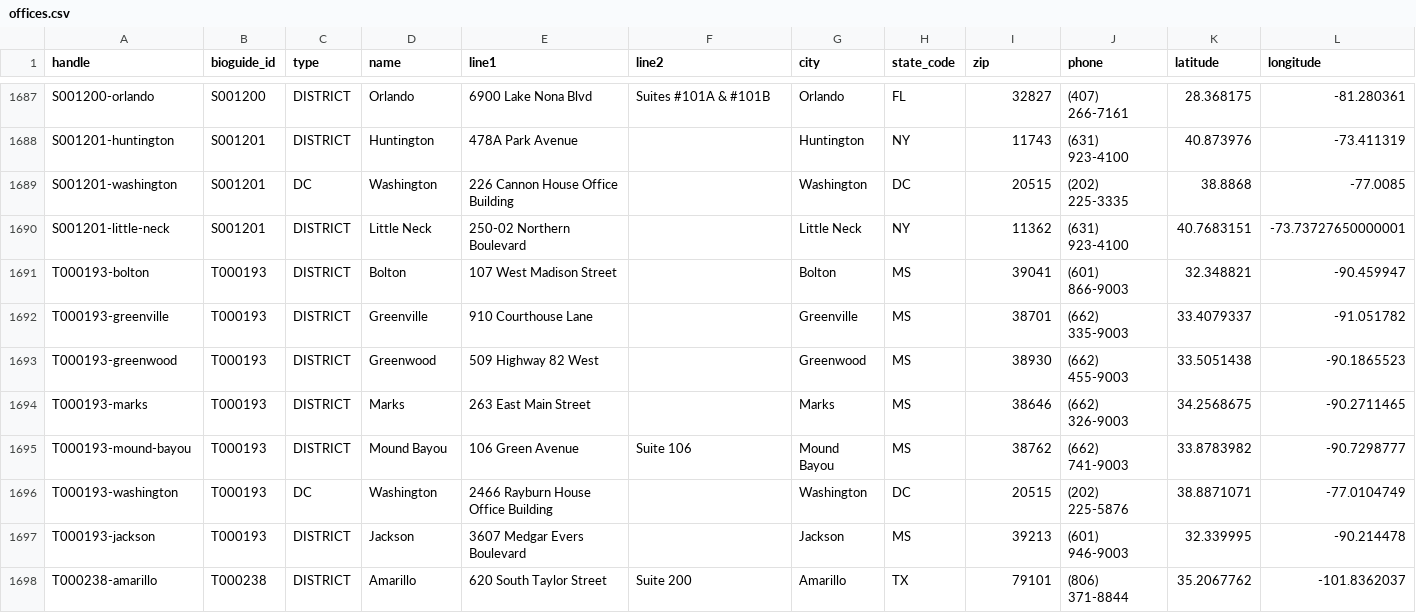
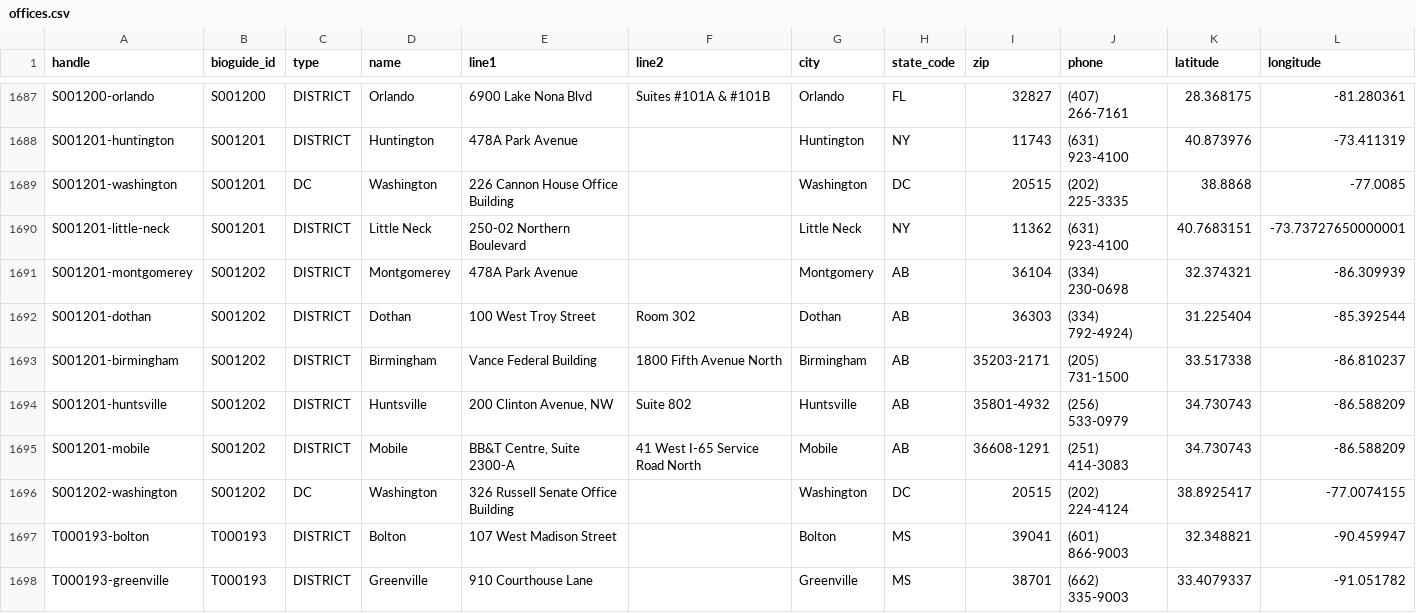
Before and after one commit to jlgoldman/membersofcongress, a CSV file: offices.csv, drawn as a sheet; only a part is shown, gaps mark what is left out; the shorter side is filled out with more unchanged rows.

```diff
--- a/offices.csv
+++ b/offices.csv
@@ -1690,2 +1690,8 @@ S001201-washington,S001201,DC,Washington,226 Cannon House Office Building,,Washi
 S001201-little-neck,S001201,DISTRICT,Little Neck,250-02 Northern Boulevard,,Little Neck,NY,11362,(631) 923-4100,40.7683151,-73.73727650000001
+S001201-montgomerey,S001202,DISTRICT,Montgomerey,478A Park Avenue,,Montgomery,AB,36104,(334) 230-0698,32.374321,-86.309939
+S001201-dothan,S001202,DISTRICT,Dothan,100 West Troy Street,Room 302,Dothan,AB,36303,(334) 792-4924),31.225404,-85.392544
+S001201-birmingham,S001202,DISTRICT,Birmingham,Vance Federal Building,1800 Fifth Avenue North,Birmingham,AB,35203-2171,(205) 731-1500,33.517338,-86.810237
+S001201-huntsville,S001202,DISTRICT,Huntsville,"200 Clinton Avenue, NW",Suite 802,Huntsville,AB,35801-4932,(256) 533-0979,34.730743,-86.588209
+S001201-mobile,S001202,DISTRICT,Mobile,"BB&T Centre, Suite 2300-A",41 West I-65 Service Road North,Mobile,AB,36608-1291,(251) 414-3083,34.730743,-86.588209
+S001202-washington,S001202,DC,Washington,326 Russell Senate Office Building,,Washington,DC,20515,(202) 224-4124,38.8925417,-77.0074155
 T000193-bolton,T000193,DISTRICT,Bolton,107 West Madison Street,,Bolton,MS,39041,(601) 866-9003,32.348821,-90.459947
```
Also changed, not shown: members.csv, 4 other files.
